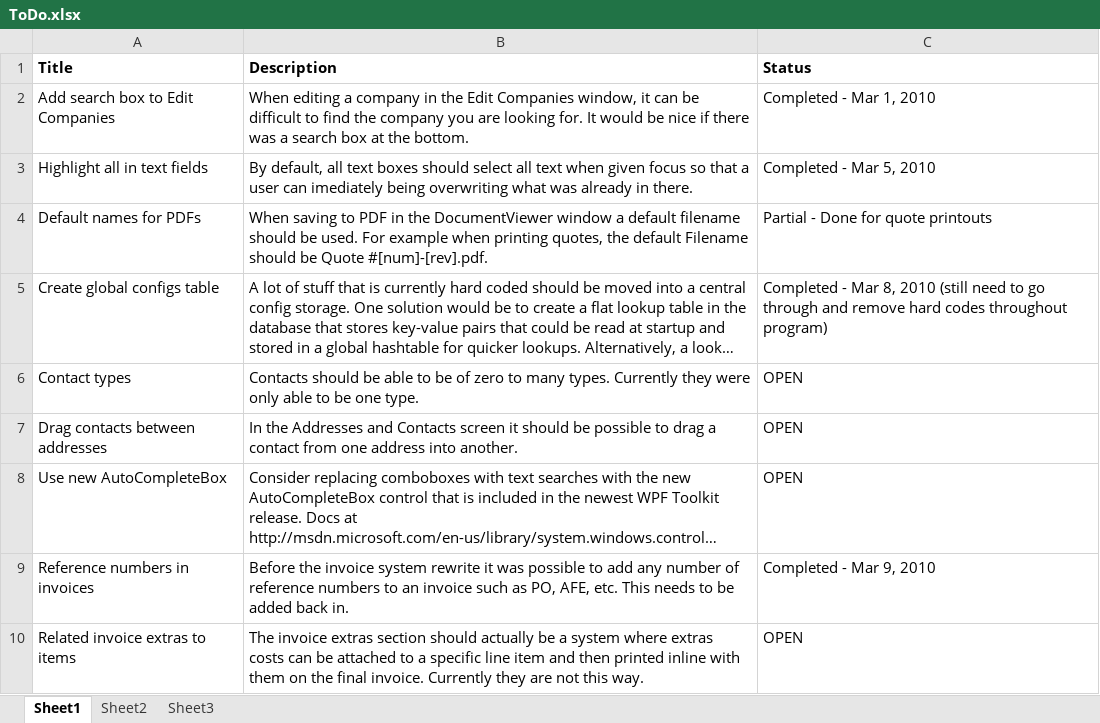
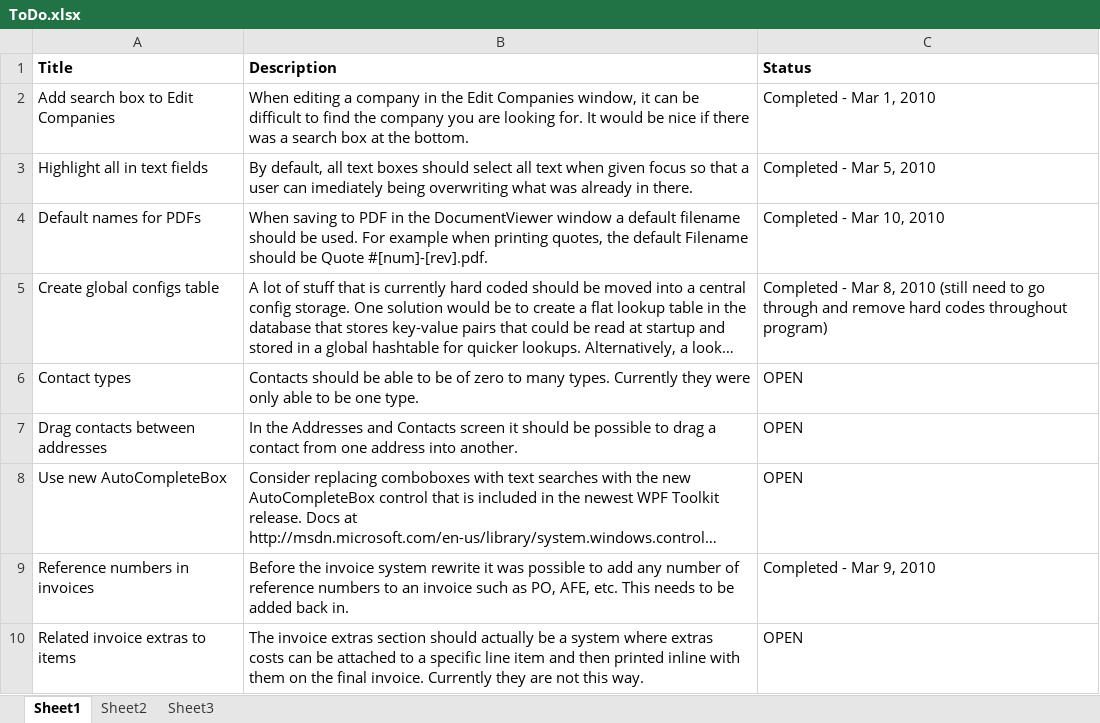
Before and after one commit to antrica-labs/heavy-haul-dispatch, an Excel workbook: Documents/ToDo.xlsx, sheet Sheet1, drawn as a sheet; only a part is shown; long unchanged cells end in …; values as stored, in another font and other column widths than the file's, no borders; the diff names each change by its address in the sheet, - before the commit and + after, or states it on an @@ line.

```diff
--- a/Documents/ToDo.xlsx (sheet Sheet1)
+++ b/Documents/ToDo.xlsx (sheet Sheet1)
-C4 (Status): Partial - Done for quote printouts
+C4 (Status): Completed - Mar 10, 2010
```
Also changed, not shown: 5 other files.
